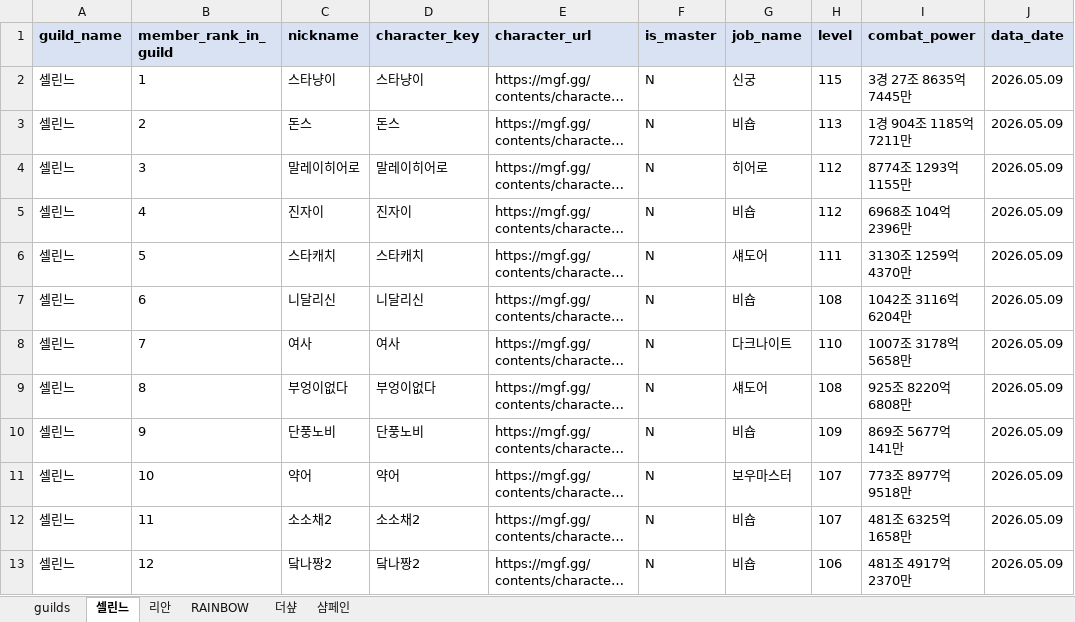
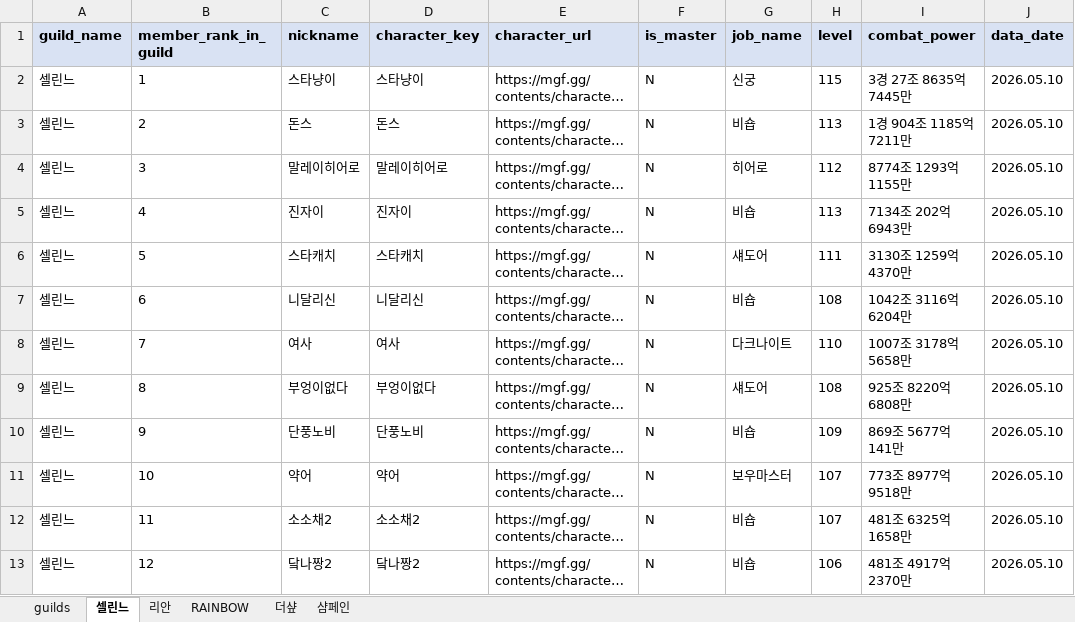
Before and after one commit to pogas/mgf_guild_match, an Excel workbook: reports/셀린느/셀린느_league_mgf_report.xlsx, sheet 셀린느, drawn as a sheet; only a part is shown; long unchanged cells end in …; values as stored, in another font and other column widths than the file's, no borders; the diff covers the shown part only; the diff names each change by its address in the sheet, - before the commit and + after, or states it on an @@ line.

```diff
--- a/reports/셀린느/셀린느_league_mgf_report.xlsx (sheet 셀린느)
+++ b/reports/셀린느/셀린느_league_mgf_report.xlsx (sheet 셀린느)
-J2:J13 (data_date): 2026.05.09
+J2:J13 (data_date): 2026.05.10
-H5 (level): 112
+H5 (level): 113
-I5 (combat_power): 6968조 104억 2396만
+I5 (combat_power): 7134조 202억 6943만
```
Also changed, not shown: 1 added row and 78 edited cells elsewhere in this sheet, sheet 샴페인, sheet RAINBOW, sheet 리안, sheet 더샾, sheet guilds, reports/빅딜/빅딜_league_mgf_report.xlsx, reports/빅딜/빅딜_training_mgf_report.xlsx, 34 other files.
